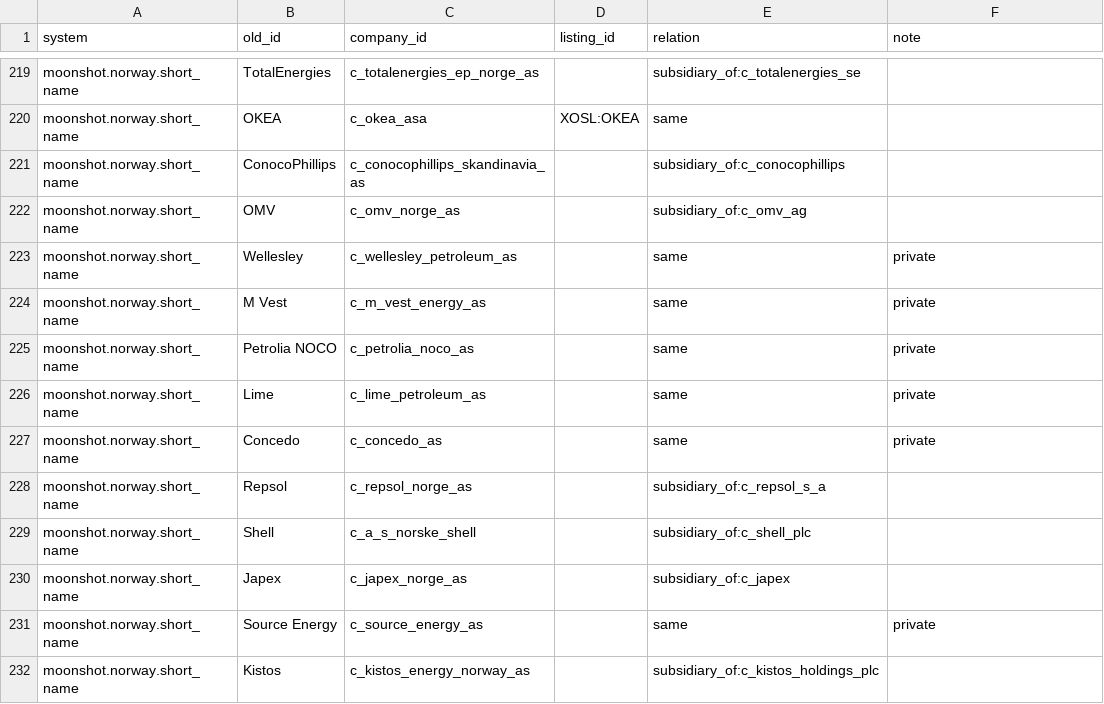
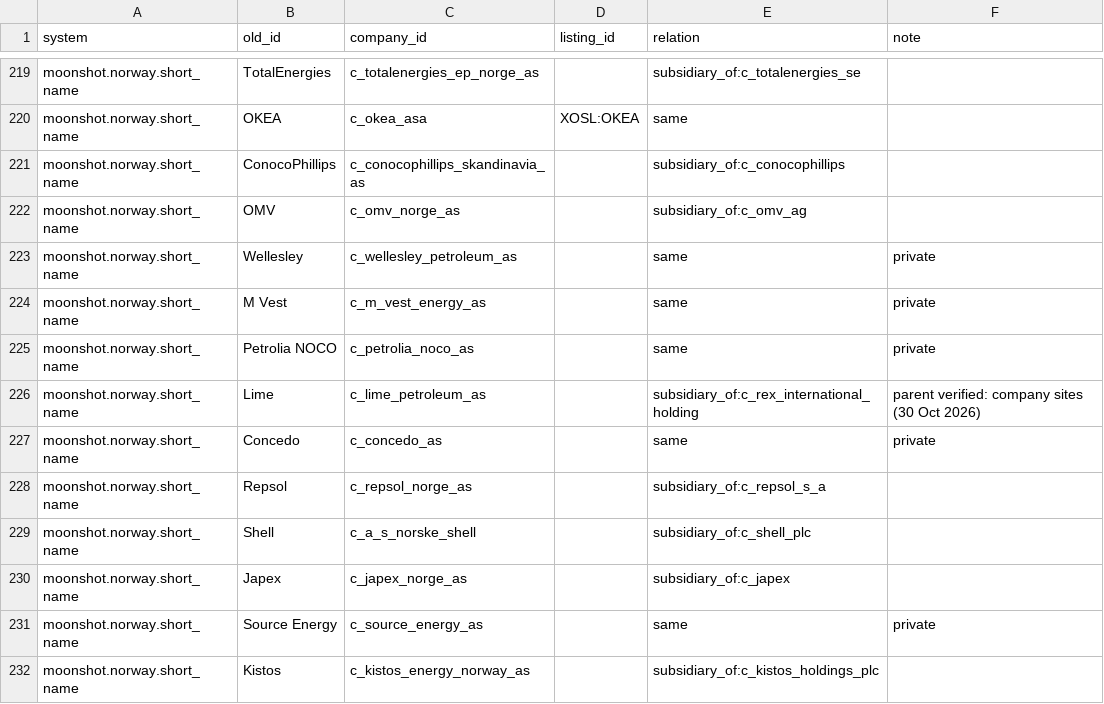
Before and after one commit to MasterKano/emmi, a CSV file: merge/ids/id_map.csv, drawn as a sheet; only a part is shown, gaps mark what is left out.

```diff
--- a/merge/ids/id_map.csv
+++ b/merge/ids/id_map.csv
@@ -225,3 +225,3 @@ moonshot.norway.short_name,M Vest,c_m_vest_energy_as,,same,private
 moonshot.norway.short_name,Petrolia NOCO,c_petrolia_noco_as,,same,private
-moonshot.norway.short_name,Lime,c_lime_petroleum_as,,same,private
+moonshot.norway.short_name,Lime,c_lime_petroleum_as,,subsidiary_of:c_rex_international_holding,parent verified: company sites (30 Oct 2026)
 moonshot.norway.short_name,Concedo,c_concedo_as,,same,private
```
Also changed, not shown: merge/ids/companies.csv, merge/ids/listings.csv, 3 other files.
